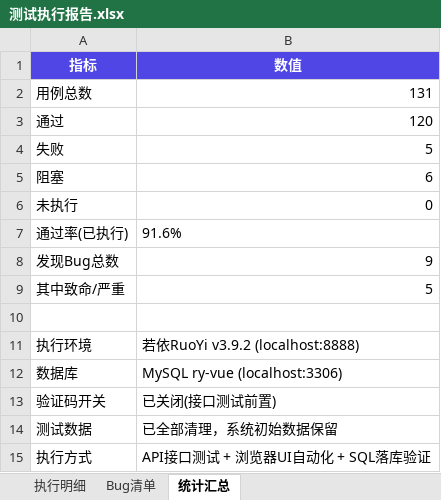
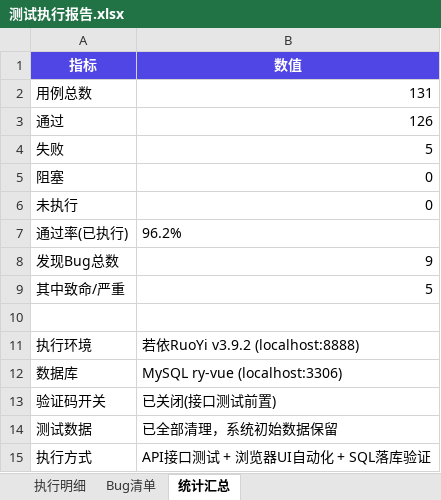
Before and after one commit to tenwihan/ruoyi-test-project, an Excel workbook: docs/测试执行报告.xlsx, sheet 统计汇总, drawn as a sheet; values as stored, in another font and other column widths than the file's, no borders; the diff names each change by its address in the sheet, - before the commit and + after, or states it on an @@ line.

Commit message:
第3轮：重跑6条阻塞用例全部通过（通过率 91.6%→96.2%）
- 验证码 3 条（TC-LOGIN-002/006/009）：开启开关实测错误/空/过期三场景，
  过期场景等待 120 秒至 Redis TTL 归零后返回「验证码已失效」；测试后已恢复关闭
- 兼容性 3 条（TC-COMP-001/002/003）：Edge 154、Firefox 157 核心流程通过，
  1366×768 与 1920×1080 无横向溢出；新增 docs/screenshots/兼容性/ 6 张证据截图
- xlsx：执行明细 6 行 阻塞→通过；统计汇总 通过 120→126、阻塞 6→0、通过率 91.6%→96.2%
- md 报告：总表/按套件/按模块/结果说明更新，补测记录扩为 2 轮
- README：执行结果行更新 + 新增多浏览器兼容亮点与截图区
- 禅道：zt_testrun 6 条 blocked→pass（测试单统计 126/5/0/0）

```diff
--- a/docs/测试执行报告.xlsx (sheet 统计汇总)
+++ b/docs/测试执行报告.xlsx (sheet 统计汇总)
-B3 (数值): 120
+B3 (数值): 126
-B5 (数值): 6
+B5 (数值): 0
-B7 (数值): 91.6%
+B7 (数值): 96.2%
```
Also changed, not shown: sheet 执行明细, 8 other files.
